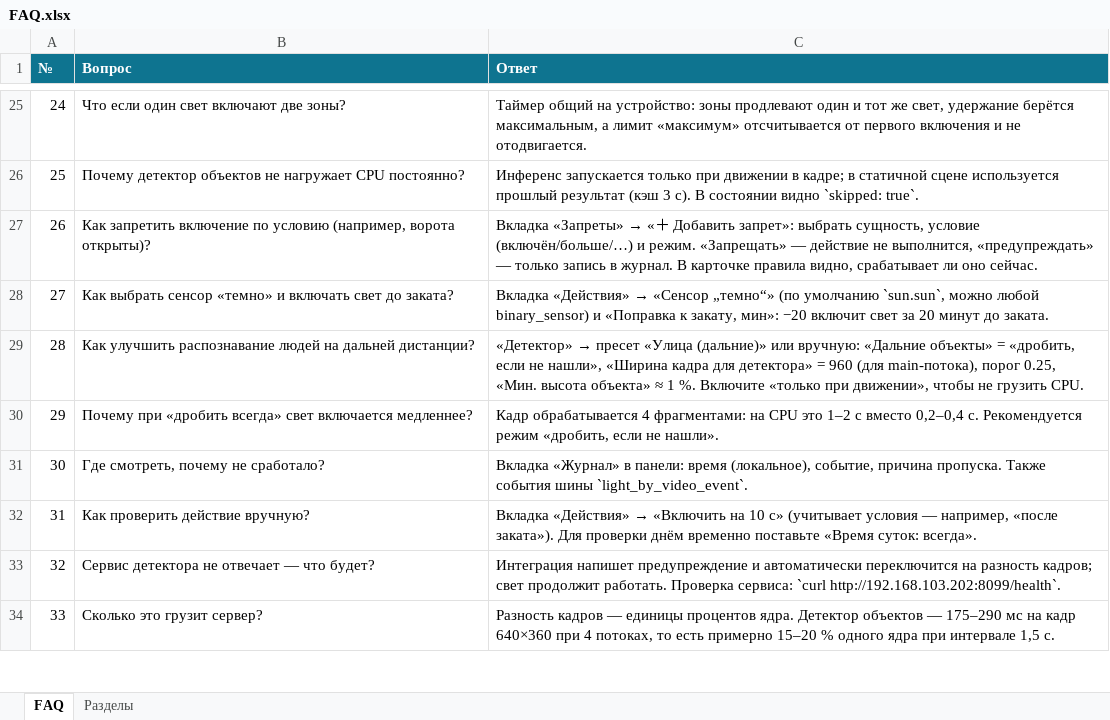
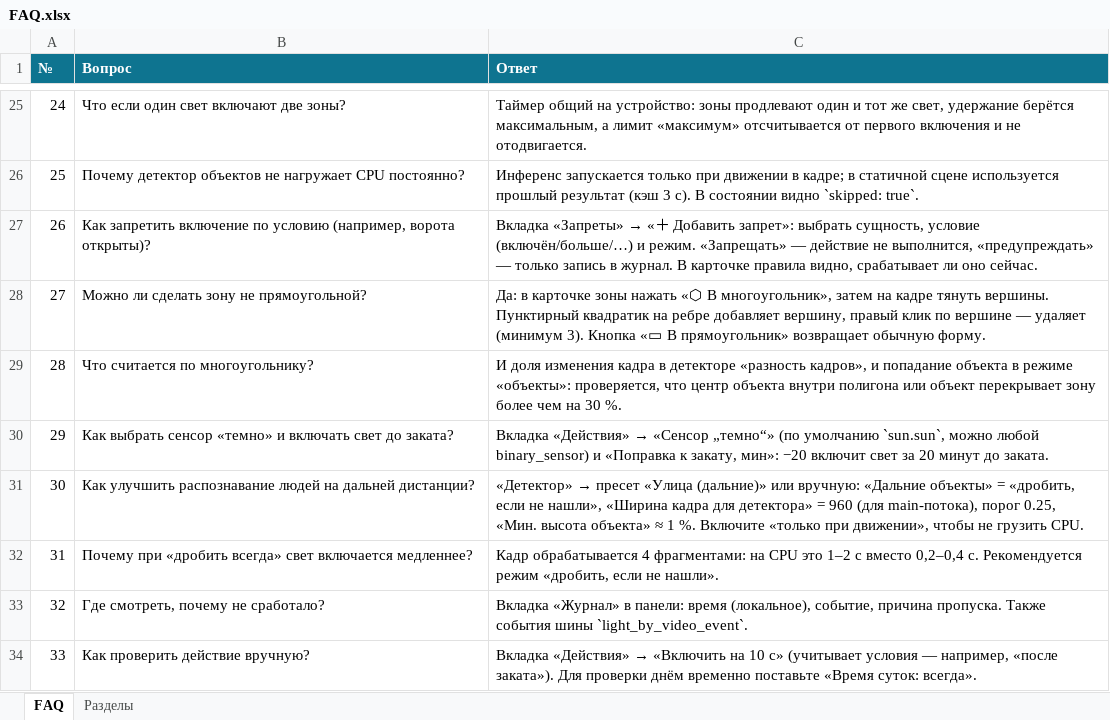
Before and after one commit to bezuglyy/light_by_video, an Excel workbook: docs/FAQ.xlsx, sheet FAQ, drawn as a sheet; only a part is shown, gaps mark what is left out; the shorter side is filled out with more unchanged rows; values as stored, in another font and other column widths than the file's, no borders; addresses are those after the commit; the diff names each change by its address in the sheet, - before the commit and + after, or states it on an @@ line.

Commit message:
update docs/FAQ.xlsx

```diff
--- a/docs/FAQ.xlsx (sheet FAQ)
+++ b/docs/FAQ.xlsx (sheet FAQ)
+row 28: 27 | Можно ли сделать зону не прямоугольной? | Да: в карточке зоны нажать «⬡ В многоугольник», затем на кадре тянуть вершины. Пунктирный квадратик на ребре добавляет вершину, правый клик по вершине — удаляет (минимум 3). Кнопка «▭ В прямоугольник» возвращает обычную форму.
+row 29: 28 | Что считается по многоугольнику? | И доля изменения кадра в детекторе «разность кадров», и попадание объекта в режиме «объекты»: проверяется, что центр объекта внутри полигона или объект перекрывает зону более чем на 30 %.
@@ column A (№) renumbered from row 30 down @@
```
Also changed, not shown: sheet Разделы.
